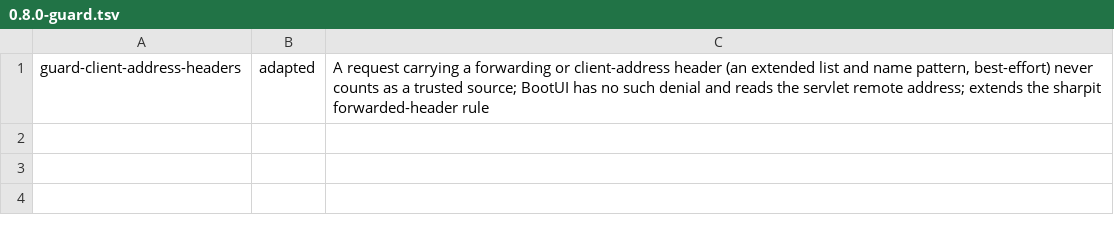
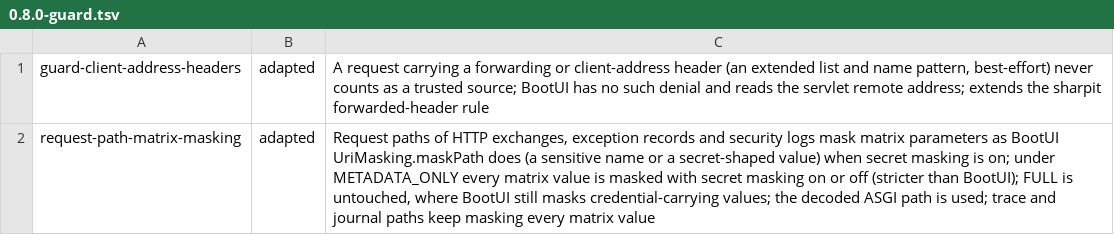
Before and after one commit to ffroliva/sharpit, a TSV file: docs/reference/matrix-updates/0.8.0-guard.tsv, drawn as a sheet.

Commit message:
feat: mask matrix parameters of request paths in recorded exchanges, exceptions and security logs
Signed-off-by: Flavio Oliva <ffroliva@gmail.com>

```diff
--- a/docs/reference/matrix-updates/0.8.0-guard.tsv
+++ b/docs/reference/matrix-updates/0.8.0-guard.tsv
@@ -1 +1,2 @@
 guard-client-address-headers	adapted	A request carrying a forwarding or client-address header (an extended list and name pattern, best-effort) never counts as a trusted source; BootUI has no such denial and reads the servlet remote address; extends the sharpit forwarded-header rule
+request-path-matrix-masking	adapted	Request paths of HTTP exchanges, exception records and security logs mask matrix parameters as BootUI UriMasking.maskPath does (a sensitive name or a secret-shaped value) when secret masking is on; under METADATA_ONLY every matrix value is masked with secret masking on or off (stricter than BootUI); FULL is untouched, where BootUI still masks credential-carrying values; the decoded ASGI path is used; trace and journal paths keep masking every matrix value
```
Also changed, not shown: 7 other files.
